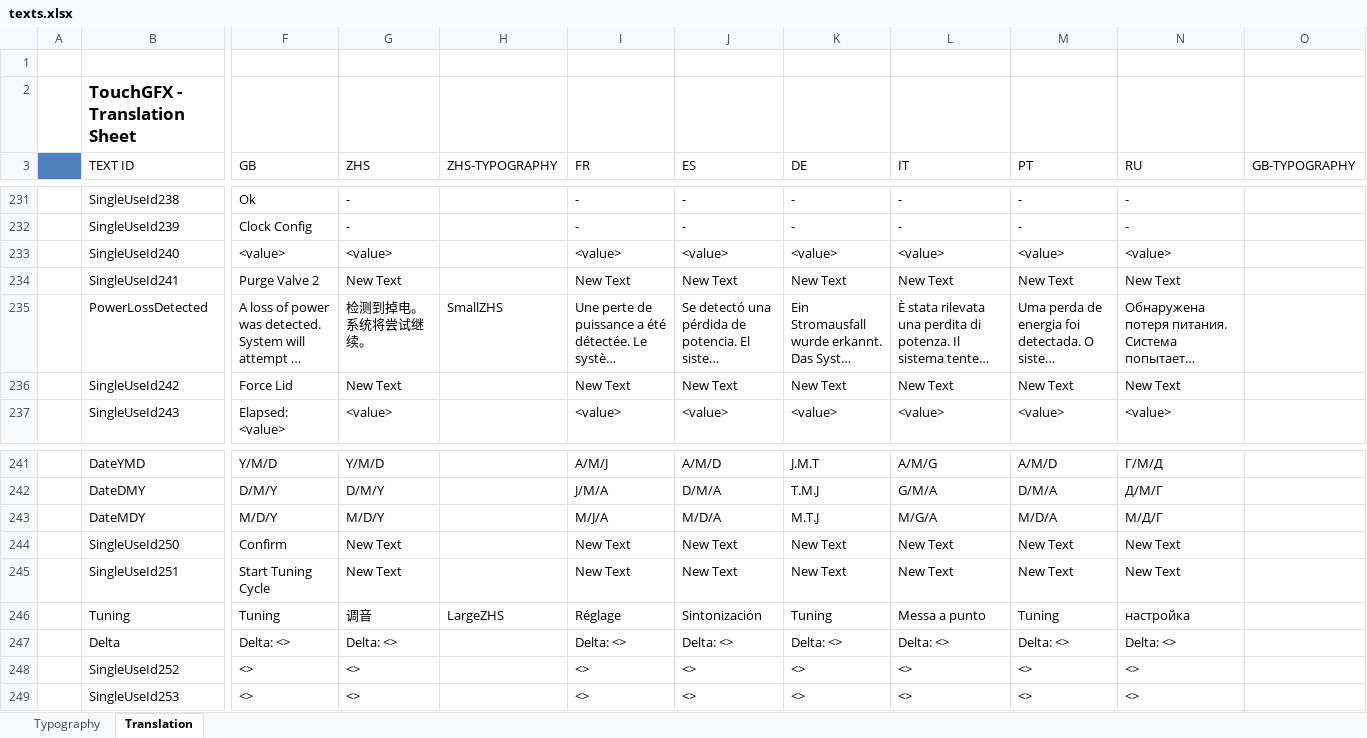
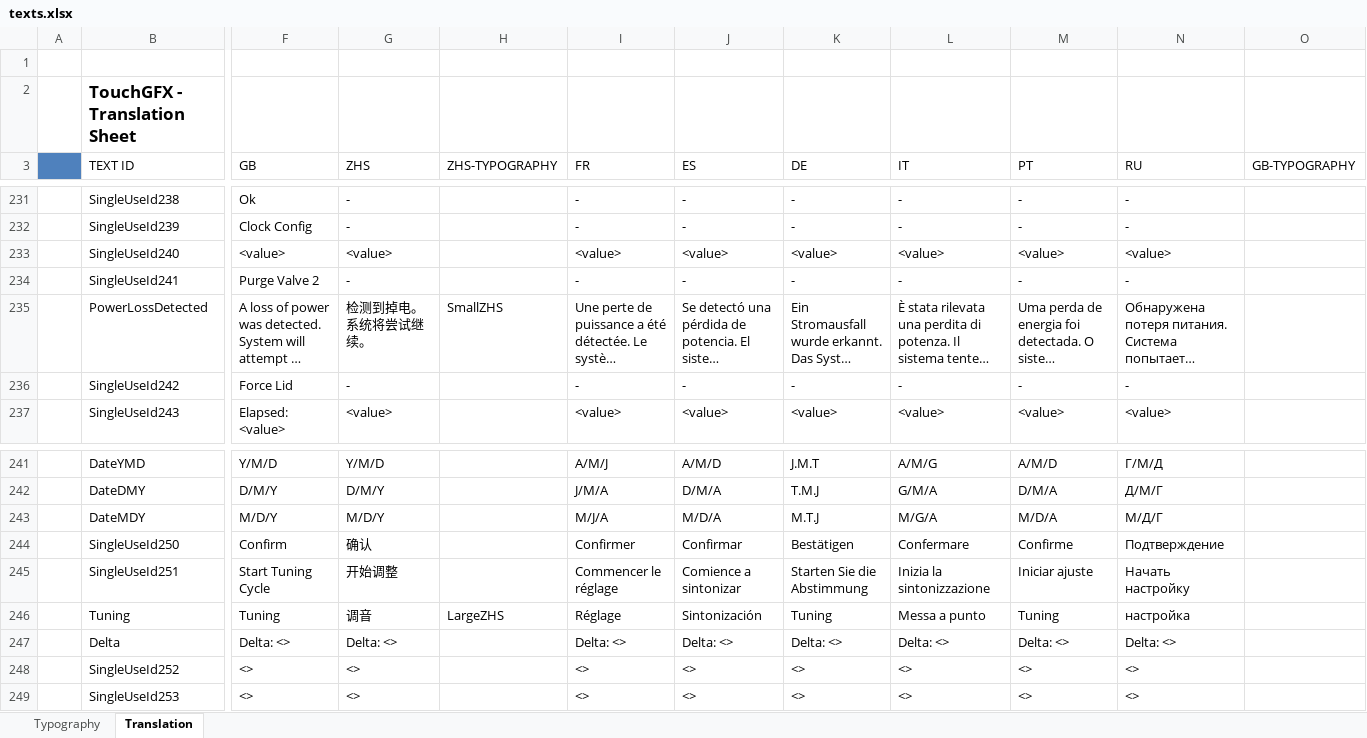
Before and after one commit to john-giles-ff/Recover, an Excel workbook: RECOVER/assets/texts/texts.xlsx, sheet Translation, drawn as a sheet; only a part is shown, gaps mark what is left out; long unchanged cells end in …; values as stored, in another font and other column widths than the file's, no borders; the diff names each change by its address in the sheet, - before the commit and + after, or states it on an @@ line.

Commit message:
Changed texts

```diff
--- a/RECOVER/assets/texts/texts.xlsx (sheet Translation)
+++ b/RECOVER/assets/texts/texts.xlsx (sheet Translation)
-G234 (ZHS): New Text
+G234 (ZHS): -
-I234 (FR): New Text
+I234 (FR): -
-J234 (ES): New Text
+J234 (ES): -
-K234 (DE): New Text
+K234 (DE): -
-L234 (IT): New Text
+L234 (IT): -
-M234 (PT): New Text
+M234 (PT): -
-N234 (RU): New Text
+N234 (RU): -
-G236 (ZHS): New Text
+G236 (ZHS): -
-I236 (FR): New Text
+I236 (FR): -
-J236 (ES): New Text
+J236 (ES): -
-K236 (DE): New Text
+K236 (DE): -
-L236 (IT): New Text
+L236 (IT): -
-M236 (PT): New Text
+M236 (PT): -
-N236 (RU): New Text
+N236 (RU): -
-G244 (ZHS): New Text
+G244 (ZHS): 确认
-I244 (FR): New Text
+I244 (FR): Confirmer
-J244 (ES): New Text
+J244 (ES): Confirmar
-K244 (DE): New Text
+K244 (DE): Bestätigen
-L244 (IT): New Text
+L244 (IT): Confermare
-M244 (PT): New Text
+M244 (PT): Confirme
-N244 (RU): New Text
+N244 (RU): Подтверждение
-G245 (ZHS): New Text
+G245 (ZHS): 开始调整
-I245 (FR): New Text
+I245 (FR): Commencer le réglage
-J245 (ES): New Text
+J245 (ES): Comience a sintonizar
-K245 (DE): New Text
+K245 (DE): Starten Sie die Abstimmung
-L245 (IT): New Text
+L245 (IT): Inizia la sintonizzazione
-M245 (PT): New Text
+M245 (PT): Iniciar ajuste
-N245 (RU): New Text
+N245 (RU): Начать настройку
```
Also changed, not shown: 5 other files.
